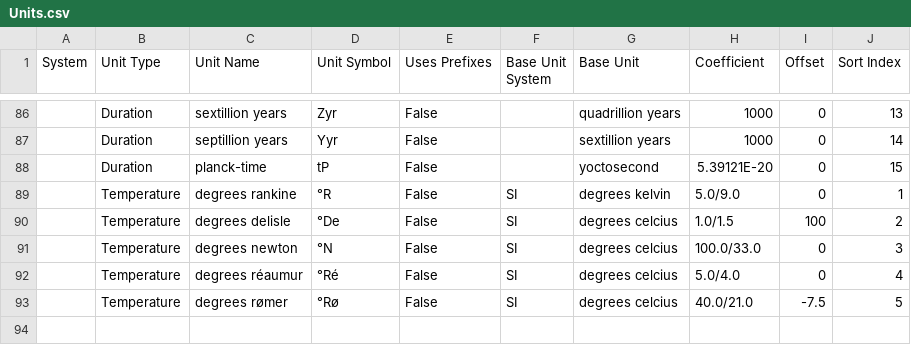
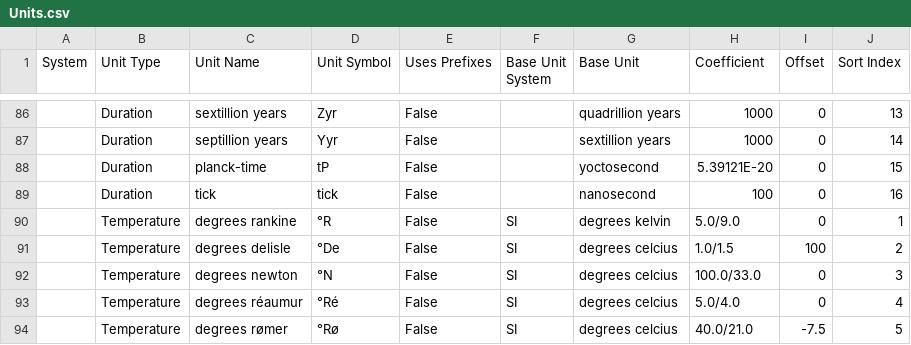
Before and after one commit to jason-c-daniels/Jcd.Units, a CSV file: UnitGen/Data/Units.csv, drawn as a sheet; only a part is shown, gaps mark what is left out; the diff names each change by its address in the sheet, - before the commit and + after, or states it on an @@ line.

Commit message:
Added Tick to Durations. Added converstion from TimeSpan to Duration in NumericExtensions.cs. Updated perf test to run 1 billion operations.

```diff
--- a/UnitGen/Data/Units.csv
+++ b/UnitGen/Data/Units.csv
+row 89:  | Duration | tick | tick | False |  | nanosecond | 100 | 0 | 16
```
Also changed, not shown: 8 other files.
